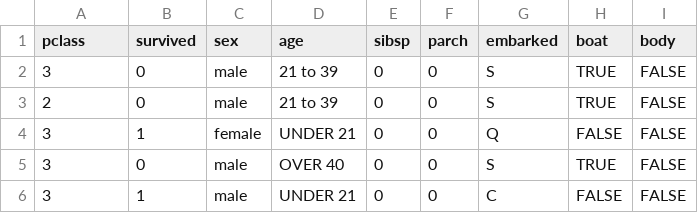
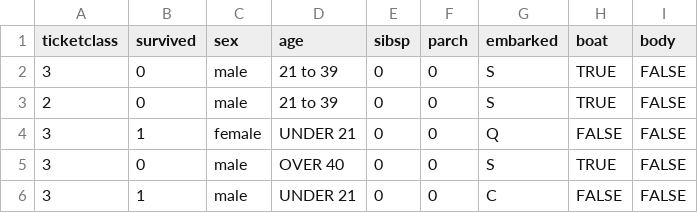
Before and after one commit to cbranton/decision-tree, a CSV file: titanic_train.csv, drawn as a sheet; only a part is shown.

Commit message:
Testing and training seem to be working. Need to fix printing.

```diff
--- a/titanic_train.csv
+++ b/titanic_train.csv
@@ -1,2 +1,2 @@
-pclass,survived,sex,age,sibsp,parch,embarked,boat,body
+ticketclass,survived,sex,age,sibsp,parch,embarked,boat,body
 3,0,male,21 to 39,0,0,S,TRUE,FALSE
```
Also changed, not shown: 2 other files.
